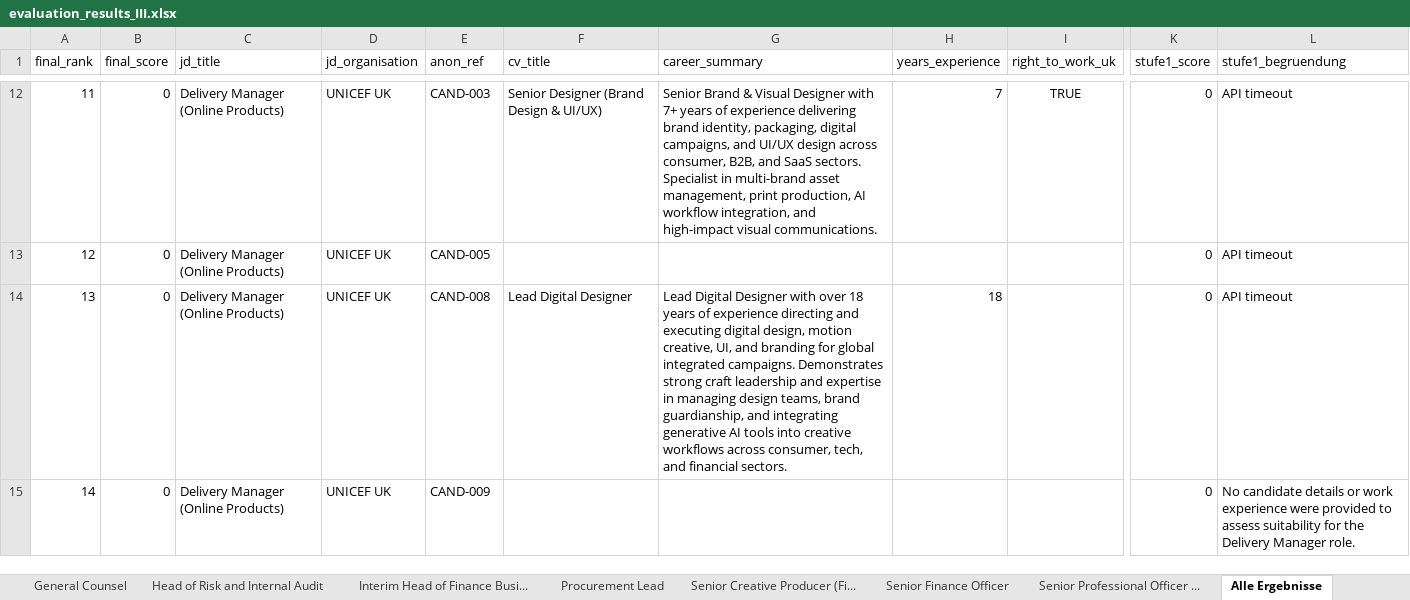
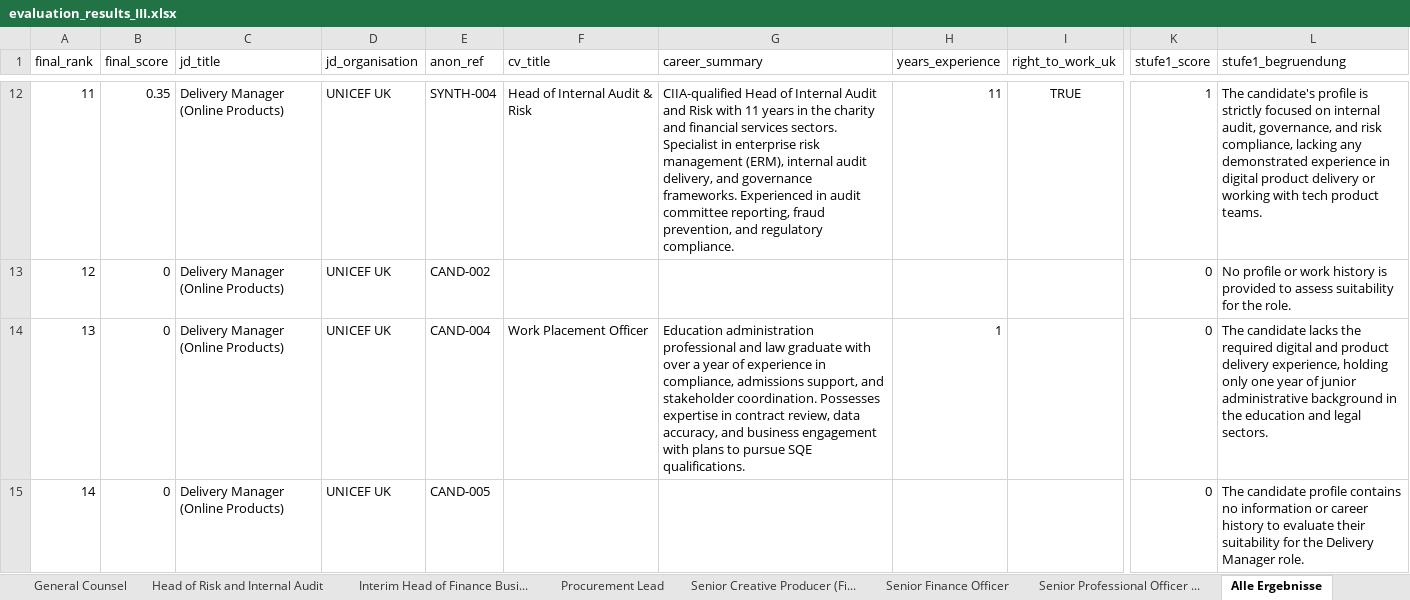
Before and after one commit to Davudinho/AI-matching, an Excel workbook: docs/evaluation_results_III.xlsx, sheet Alle Ergebnisse, drawn as a sheet; only a part is shown, gaps mark what is left out; values as stored, in another font and other column widths than the file's, no borders; the diff covers the shown part only; the diff names each change by its address in the sheet, - before the commit and + after, or states it on an @@ line.

Commit message:
Fix: Robuste API-Aufrufe mit Retry + JSON-Repair
Timeouts behoben:
- API_TIMEOUT_SECONDS: 45s -> 90s (API braucht bei Last 60-80s)
- Exponential Backoff: 3 Versuche mit 5s/15s/30s Pausen
- Rate Limiting: 2s Pflichtpause zwischen allen API-Calls
- call_gemini_with_retry() Helper fuer alle 3 Stufen

JSON Parse-Fehler behoben:
- json-repair als Fallback bei unvollstaendigem Gemini-JSON
- Kaputtes JSON wird repariert statt verworfen

Ergebnis letzter Lauf: 6x Strong Match, 1x Possible Match
Keine Timeouts, keine haengenden Calls mehr

```diff
--- a/docs/evaluation_results_III.xlsx (sheet Alle Ergebnisse)
+++ b/docs/evaluation_results_III.xlsx (sheet Alle Ergebnisse)
-B12 (final_score): 0
+B12 (final_score): 0.35
-E12 (anon_ref): CAND-003
+E12 (anon_ref): SYNTH-004
-F12 (cv_title): Senior Designer (Brand Design & UI/UX)
+F12 (cv_title): Head of Internal Audit & Risk
-G12 (career_summary): Senior Brand & Visual Designer with 7+ years of experience delivering brand identity, packaging, digital campaigns, and UI/UX design across consumer, B2B, and SaaS sectors. Specialist in multi-brand asset management, print production, AI workflow integration, and high-impact visual communications.
+G12 (career_summary): CIIA-qualified Head of Internal Audit and Risk with 11 years in the charity and financial services sectors. Specialist in enterprise risk management (ERM), internal audit delivery, and governance frameworks. Experienced in audit committee reporting, fraud prevention, and regulatory compliance.
-H12 (years_experience): 7
+H12 (years_experience): 11
-K12 (stufe1_score): 0
+K12 (stufe1_score): 1
-L12 (stufe1_begruendung): API timeout
+L12 (stufe1_begruendung): The candidate's profile is strictly focused on internal audit, governance, and risk compliance, lacking any demonstrated experience in digital product delivery or working with tech product teams.
-E13 (anon_ref): CAND-005
+E13 (anon_ref): CAND-002
-L13 (stufe1_begruendung): API timeout
+L13 (stufe1_begruendung): No profile or work history is provided to assess suitability for the role.
-E14 (anon_ref): CAND-008
+E14 (anon_ref): CAND-004
-F14 (cv_title): Lead Digital Designer
+F14 (cv_title): Work Placement Officer
-G14 (career_summary): Lead Digital Designer with over 18 years of experience directing and executing digital design, motion creative, UI, and branding for global integrated campaigns. Demonstrates strong craft leadership and expertise in managing design teams, brand guardianship, and integrating generative AI tools into creative workflows across consumer, tech, and financial sectors.
+G14 (career_summary): Education administration professional and law graduate with over a year of experience in compliance, admissions support, and stakeholder coordination. Possesses expertise in contract review, data accuracy, and business engagement with plans to pursue SQE qualifications.
-H14 (years_experience): 18
+H14 (years_experience): 1
-L14 (stufe1_begruendung): API timeout
+L14 (stufe1_begruendung): The candidate lacks the required digital and product delivery experience, holding only one year of junior administrative background in the education and legal sectors.
-E15 (anon_ref): CAND-009
+E15 (anon_ref): CAND-005
-L15 (stufe1_begruendung): No candidate details or work experience were provided to assess suitability for…
+L15 (stufe1_begruendung): The candidate profile contains no information or career history to evaluate their suitability for…
```
Also changed, not shown: 637 edited cells elsewhere in this sheet, sheet Interim Head of Finance Busi..., sheet Head of Risk and Internal Audit, sheet Delivery Manager (Online Pro..., sheet Senior Finance Officer, sheet Senior Professional Officer ..., sheet General Counsel, 2 more sheets, 2 other files.
